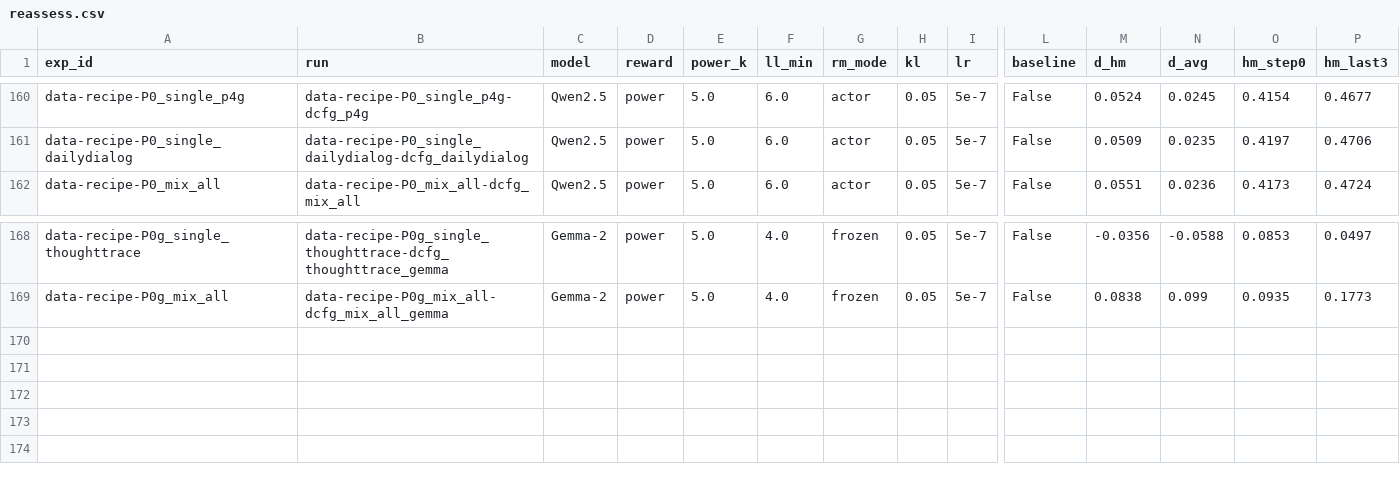
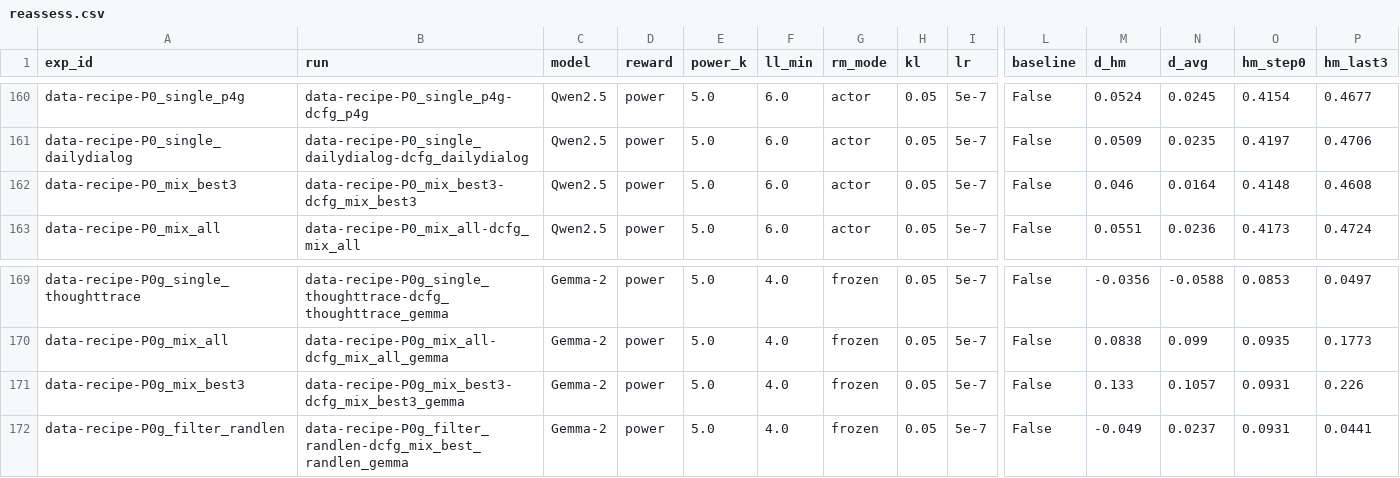
Before and after one commit to jkhouja/BeRL, a CSV file: analysis/reassess.csv, drawn as a sheet; only a part is shown, gaps mark what is left out; rows hold the shown columns only; the diff names each change by its address in the sheet, - before the commit and + after, or states it on an @@ line.

```diff
--- a/analysis/reassess.csv
+++ b/analysis/reassess.csv
+row 162: data-recipe-P0_mix_best3 | data-recipe-P0_mix_best3-dcfg_mix_best3 | Qwen2.5 | power | 5.0 | 6.0 | actor | 0.05 | 5e-7 | False | 0.046 | 0.0164 | 0.4148 | 0.4608
+row 171: data-recipe-P0g_mix_best3 | data-recipe-P0g_mix_best3-dcfg_mix_best3_gemma | Gemma-2 | power | 5.0 | 4.0 | frozen | 0.05 | 5e-7 | False | 0.133 | 0.1057 | 0.0931 | 0.226
+row 172: data-recipe-P0g_filter_randlen | data-recipe-P0g_filter_randlen-dcfg_mix_best_randlen_gemma | Gemma-2 | power | 5.0 | 4.0 | frozen | 0.05 | 5e-7 | False | -0.049 | 0.0237 | 0.0931 | 0.0441
```
Also changed, not shown: 1 other file.
